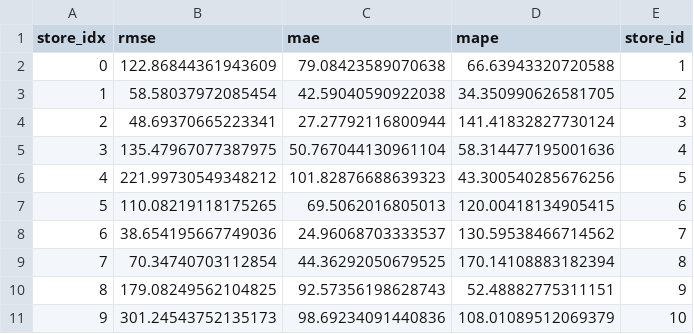
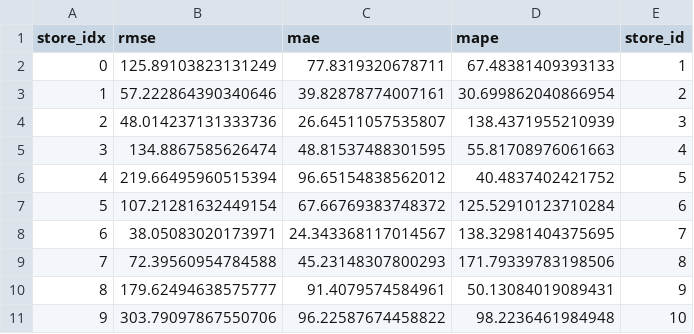
Before and after one commit to SantiagoRomanoOddone/forecasting-at-scale, a CSV file: results/test_metrics.csv, drawn as a sheet; only a part is shown; the diff covers the shown part only.

```diff
--- a/results/test_metrics.csv
+++ b/results/test_metrics.csv
@@ -1,11 +1,11 @@
 store_idx,rmse,mae,mape,store_id
-0,122.86844361943609,79.08423589070638,66.63943320720588,1
-1,58.58037972085454,42.59040590922038,34.350990626581705,2
-2,48.69370665223341,27.27792116800944,141.41832827730124,3
-3,135.47967077387975,50.767044130961104,58.314477195001636,4
-4,221.99730549348212,101.82876688639323,43.300540285676256,5
-5,110.08219118175265,69.5062016805013,120.00418134905415,6
-6,38.654195667749036,24.96068703333537,130.59538466714562,7
-7,70.34740703112854,44.36292050679525,170.14108883182394,8
-8,179.08249562104825,92.57356198628743,52.48882775311151,9
-9,301.24543752135173,98.69234091440836,108.01089512069379,10
+0,125.89103823131249,77.8319320678711,67.48381409393133,1
+1,57.222864390340646,39.82878774007161,30.699862040866954,2
+2,48.014237131333736,26.64511057535807,138.4371955210939,3
+3,134.8867585626474,48.81537488301595,55.81708976061663,4
+4,219.66495960515394,96.65154838562012,40.4837402421752,5
+5,107.21281632449154,67.66769383748372,125.52910123710284,6
+6,38.05083020173971,24.343368117014567,138.32981404375695,7
+7,72.39560954784588,45.23148307800293,171.79339783198506,8
+8,179.62494638575777,91.4079574584961,50.13084019089431,9
+9,303.79097867550706,96.22587674458822,98.2236461984948,10
```
Also changed, not shown: 60 edited cells elsewhere in this file, results/test_predictions.csv, 4 other files.
